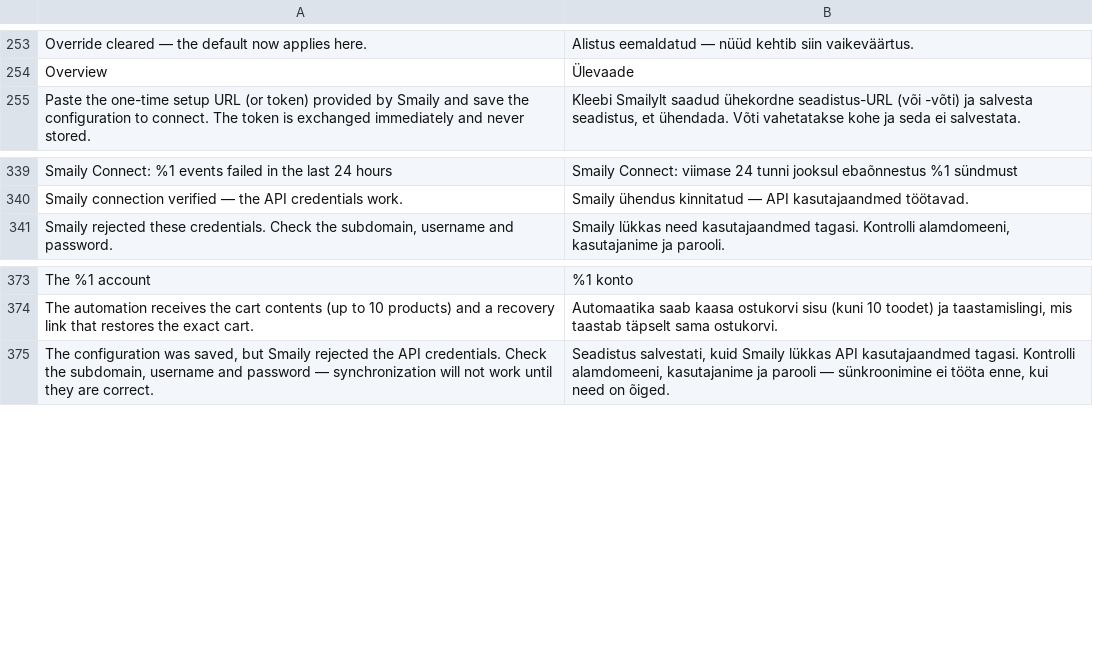
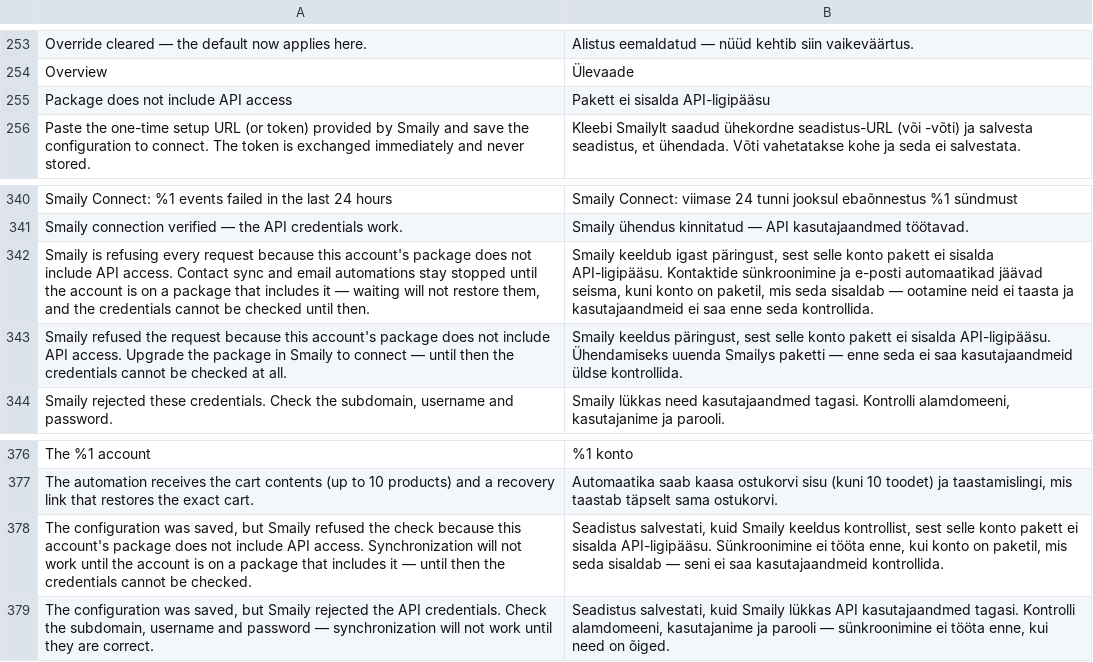
Before and after one commit to sendsmaily/smaily-magento-extension, a CSV file: i18n/et_EE.csv, drawn as a sheet; only a part is shown, gaps mark what is left out.

```diff
--- a/i18n/et_EE.csv
+++ b/i18n/et_EE.csv
@@ -254,2 +254,3 @@
 "Overview","Ülevaade"
+"Package does not include API access","Pakett ei sisalda API-ligipääsu"
 "Paste the one-time setup URL (or token) provided by Smaily and save the configuration to connect. The token is exchanged immediately and never stored.","Kleebi Smailylt saadud ühekordne seadistus-URL (või -võti) ja salvesta seadistus, et ühendada. Võti vahetatakse kohe ja seda ei salvestata."
@@ -340,2 +341,4 @@
 "Smaily connection verified — the API credentials work.","Smaily ühendus kinnitatud — API kasutajaandmed töötavad."
+"Smaily is refusing every request because this account's package does not include API access. Contact sync and email automations stay stopped until the account is on a package that includes it — waiting will not restore them, and the credentials cannot be checked until then.","Smaily keeldub igast päringust, sest selle konto pakett ei sisalda API-ligipääsu. Kontaktide sünkroonimine ja e-posti automaatikad jäävad seisma, kuni konto on paketil, mis seda sisaldab — ootamine neid ei taasta ja kasutajaandmeid ei saa enne seda kontrollida."
+"Smaily refused the request because this account's package does not include API access. Upgrade the package in Smaily to connect — until then the credentials cannot be checked at all.","Smaily keeldus päringust, sest selle konto pakett ei sisalda API-ligipääsu. Ühendamiseks uuenda Smailys paketti — enne seda ei saa kasutajaandmeid üldse kontrollida."
 "Smaily rejected these credentials. Check the subdomain, username and password.","Smaily lükkas need kasutajaandmed tagasi. Kontrolli alamdomeeni, kasutajanime ja parooli."
@@ -374,2 +377,3 @@
 "The automation receives the cart contents (up to 10 products) and a recovery link that restores the exact cart.","Automaatika saab kaasa ostukorvi sisu (kuni 10 toodet) ja taastamislingi, mis taastab täpselt sama ostukorvi."
+"The configuration was saved, but Smaily refused the check because this account's package does not include API access. Synchronization will not work until the account is on a package that includes it — until then the credentials cannot be checked.","Seadistus salvestati, kuid Smaily keeldus kontrollist, sest selle konto pakett ei sisalda API-ligipääsu. Sünkroonimine ei tööta enne, kui konto on paketil, mis seda sisaldab — seni ei saa kasutajaandmeid kontrollida."
 "The configuration was saved, but Smaily rejected the API credentials. Check the subdomain, username and password — synchronization will not work until they are correct.","Seadistus salvestati, kuid Smaily lükkas API kasutajaandmed tagasi. Kontrolli alamdomeeni, kasutajanime ja parooli — sünkroonimine ei tööta enne, kui need on õiged."
```
Also changed, not shown: i18n/en_US.csv, 19 other files.
